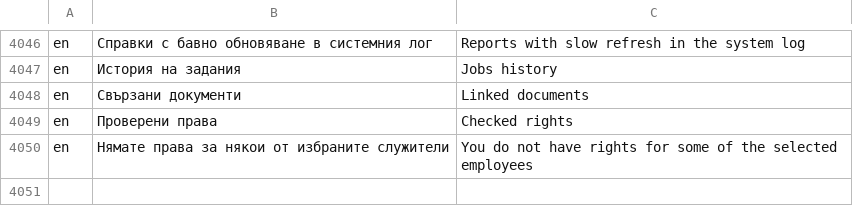
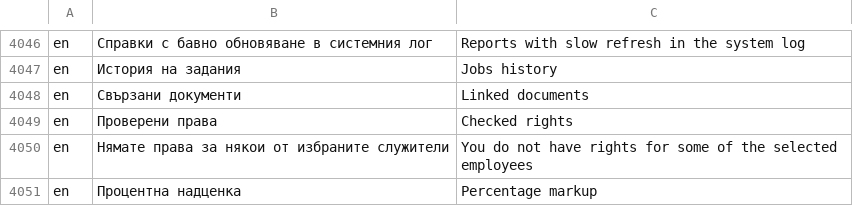
Before and after one commit to bgerp/bgerp, a CSV file: bgerp/data/csv/Translations.csv, drawn as a sheet; only a part is shown, gaps mark what is left out; the diff names each change by its address in the sheet, - before the commit and + after, or states it on an @@ line.

```diff
--- a/bgerp/data/csv/Translations.csv
+++ b/bgerp/data/csv/Translations.csv
+row 4051: en | Процентна надценка | Percentage markup
```
Also changed, not shown: 2 other files.
